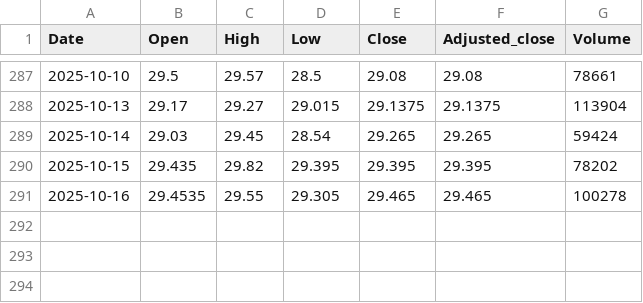
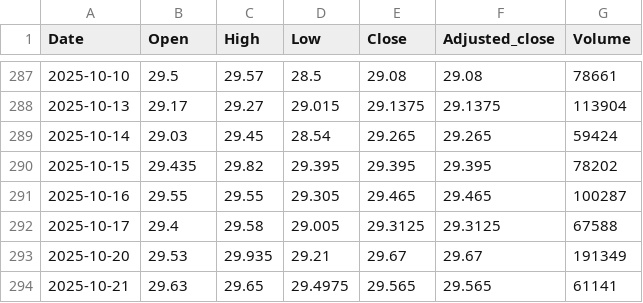
Before and after one commit to nimchimpski/GeoQuant, a CSV file: cache/XMWX.LSE.csv, drawn as a sheet; only a part is shown, gaps mark what is left out.

```diff
--- a/cache/XMWX.LSE.csv
+++ b/cache/XMWX.LSE.csv
@@ -290,2 +290,5 @@ Date,Open,High,Low,Close,Adjusted_close,Volume
 2025-10-15,29.435,29.82,29.395,29.395,29.395,78202
-2025-10-16,29.4535,29.55,29.305,29.465,29.465,100278
+2025-10-16,29.55,29.55,29.305,29.465,29.465,100287
+2025-10-17,29.4,29.58,29.005,29.3125,29.3125,67588
+2025-10-20,29.53,29.935,29.21,29.67,29.67,191349
+2025-10-21,29.63,29.65,29.4975,29.565,29.565,61141
```
Also changed, not shown: cache/IEMS.LSE.csv, cache/INRG.LSE.csv, 18 other files.
